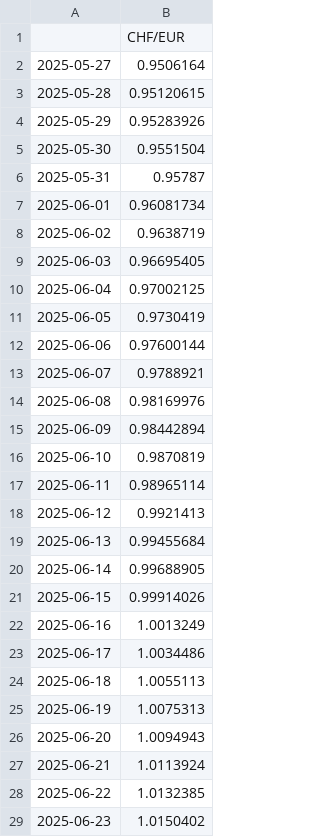
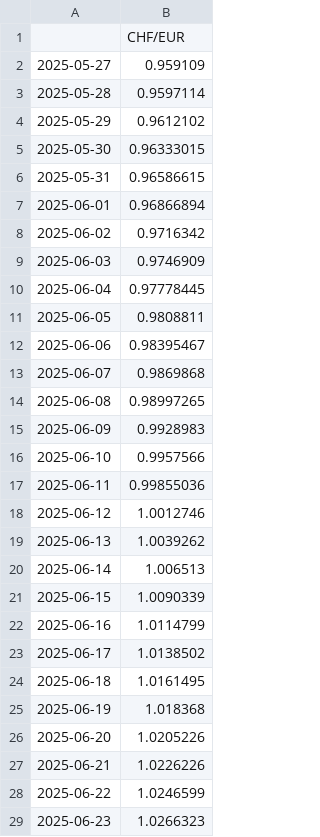
Before and after one commit to JM181998/exchange-rate-visualizer, a CSV file: prediccion_CHF_EUR_30dias.csv, drawn as a sheet; only a part is shown; the diff covers the shown part only.

```diff
--- a/prediccion_CHF_EUR_30dias.csv
+++ b/prediccion_CHF_EUR_30dias.csv
@@ -1,29 +1,29 @@
 ,CHF/EUR
-2025-05-27,0.9506164
-2025-05-28,0.95120615
-2025-05-29,0.95283926
-2025-05-30,0.9551504
-2025-05-31,0.95787
-2025-06-01,0.96081734
-2025-06-02,0.9638719
-2025-06-03,0.96695405
-2025-06-04,0.97002125
-2025-06-05,0.9730419
-2025-06-06,0.97600144
-2025-06-07,0.9788921
-2025-06-08,0.98169976
-2025-06-09,0.98442894
-2025-06-10,0.9870819
-2025-06-11,0.98965114
-2025-06-12,0.9921413
-2025-06-13,0.99455684
-2025-06-14,0.99688905
-2025-06-15,0.99914026
-2025-06-16,1.0013249
-2025-06-17,1.0034486
-2025-06-18,1.0055113
-2025-06-19,1.0075313
-2025-06-20,1.0094943
-2025-06-21,1.0113924
-2025-06-22,1.0132385
-2025-06-23,1.0150402
+2025-05-27,0.959109
+2025-05-28,0.9597114
+2025-05-29,0.9612102
+2025-05-30,0.96333015
+2025-05-31,0.96586615
+2025-06-01,0.96866894
+2025-06-02,0.9716342
+2025-06-03,0.9746909
+2025-06-04,0.97778445
+2025-06-05,0.9808811
+2025-06-06,0.98395467
+2025-06-07,0.9869868
+2025-06-08,0.98997265
+2025-06-09,0.9928983
+2025-06-10,0.9957566
+2025-06-11,0.99855036
+2025-06-12,1.0012746
+2025-06-13,1.0039262
+2025-06-14,1.006513
+2025-06-15,1.0090339
+2025-06-16,1.0114799
+2025-06-17,1.0138502
+2025-06-18,1.0161495
+2025-06-19,1.018368
+2025-06-20,1.0205226
+2025-06-21,1.0226226
+2025-06-22,1.0246599
+2025-06-23,1.0266323
```
Also changed, not shown: 2 edited cells elsewhere in this file, metricas_monedas.csv, prediccion_AUD_EUR_30dias.csv, 3 other files.
